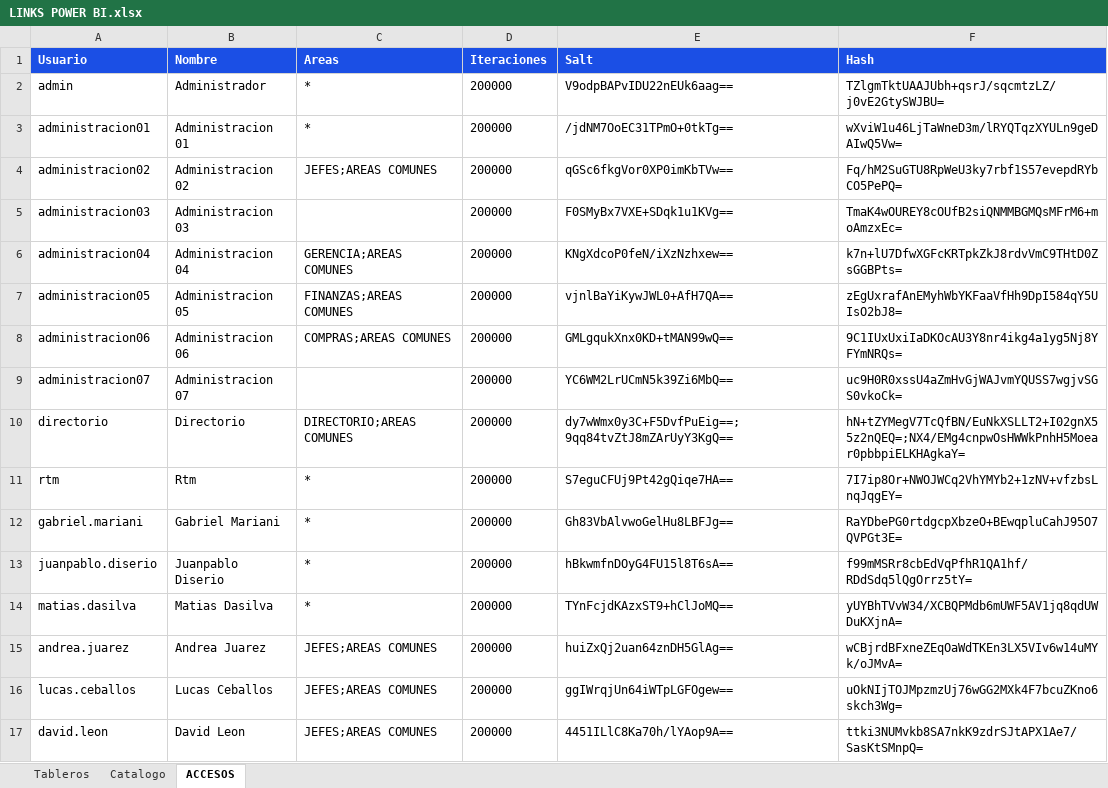
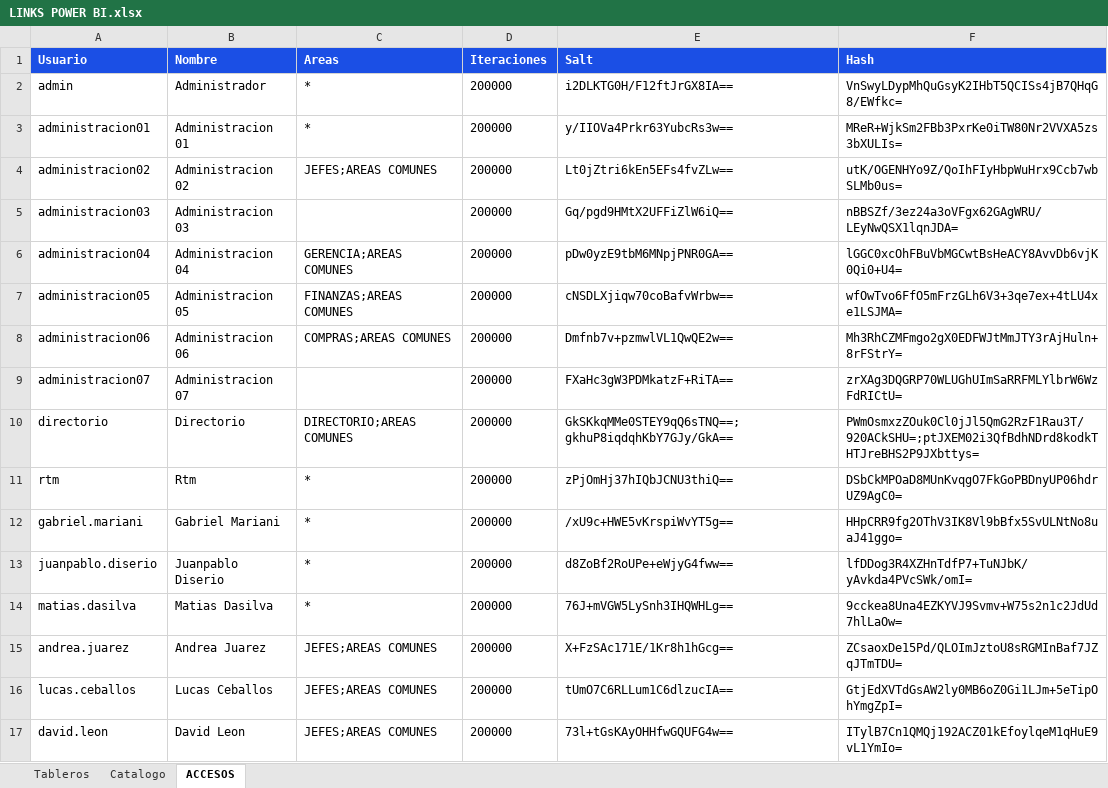
Before and after one commit to planeamientocomercialhergo-cyber/tableros-powerbi, an Excel workbook: LINKS POWER BI.xlsx, sheet ACCESOS, drawn as a sheet; only a part is shown; values as stored, in another font and other column widths than the file's, no borders; the diff covers the shown part only; the diff names each change by its address in the sheet, - before the commit and + after, or states it on an @@ line.

```diff
--- a/LINKS POWER BI.xlsx (sheet ACCESOS)
+++ b/LINKS POWER BI.xlsx (sheet ACCESOS)
-E2 (Salt): V9odpBAPvIDU22nEUk6aag==
+E2 (Salt): i2DLKTG0H/F12ftJrGX8IA==
-F2 (Hash): TZlgmTktUAAJUbh+qsrJ/sqcmtzLZ/j0vE2GtySWJBU=
+F2 (Hash): VnSwyLDypMhQuGsyK2IHbT5QCISs4jB7QHqG8/EWfkc=
-E3 (Salt): /jdNM7OoEC31TPmO+0tkTg==
+E3 (Salt): y/IIOVa4Prkr63YubcRs3w==
-F3 (Hash): wXviW1u46LjTaWneD3m/lRYQTqzXYULn9geDAIwQ5Vw=
+F3 (Hash): MReR+WjkSm2FBb3PxrKe0iTW80Nr2VVXA5zs3bXULIs=
-E4 (Salt): qGSc6fkgVor0XP0imKbTVw==
+E4 (Salt): Lt0jZtri6kEn5EFs4fvZLw==
-F4 (Hash): Fq/hM2SuGTU8RpWeU3ky7rbf1S57evepdRYbCO5PePQ=
+F4 (Hash): utK/OGENHYo9Z/QoIhFIyHbpWuHrx9Ccb7wbSLMb0us=
-E5 (Salt): F0SMyBx7VXE+SDqk1u1KVg==
+E5 (Salt): Gq/pgd9HMtX2UFFiZlW6iQ==
-F5 (Hash): TmaK4wOUREY8cOUfB2siQNMMBGMQsMFrM6+moAmzxEc=
+F5 (Hash): nBBSZf/3ez24a3oVFgx62GAgWRU/LEyNwQSX1lqnJDA=
-E6 (Salt): KNgXdcoP0feN/iXzNzhxew==
+E6 (Salt): pDw0yzE9tbM6MNpjPNR0GA==
-F6 (Hash): k7n+lU7DfwXGFcKRTpkZkJ8rdvVmC9THtD0ZsGGBPts=
+F6 (Hash): lGGC0xcOhFBuVbMGCwtBsHeACY8AvvDb6vjK0Qi0+U4=
-E7 (Salt): vjnlBaYiKywJWL0+AfH7QA==
+E7 (Salt): cNSDLXjiqw70coBafvWrbw==
-F7 (Hash): zEgUxrafAnEMyhWbYKFaaVfHh9DpI584qY5UIsO2bJ8=
+F7 (Hash): wfOwTvo6FfO5mFrzGLh6V3+3qe7ex+4tLU4xe1LSJMA=
-E8 (Salt): GMLgqukXnx0KD+tMAN99wQ==
+E8 (Salt): Dmfnb7v+pzmwlVL1QwQE2w==
-F8 (Hash): 9C1IUxUxiIaDKOcAU3Y8nr4ikg4a1yg5Nj8YFYmNRQs=
+F8 (Hash): Mh3RhCZMFmgo2gX0EDFWJtMmJTY3rAjHuln+8rFStrY=
-E9 (Salt): YC6WM2LrUCmN5k39Zi6MbQ==
+E9 (Salt): FXaHc3gW3PDMkatzF+RiTA==
-F9 (Hash): uc9H0R0xssU4aZmHvGjWAJvmYQUSS7wgjvSGS0vkoCk=
+F9 (Hash): zrXAg3DQGRP70WLUGhUImSaRRFMLYlbrW6WzFdRICtU=
-E10 (Salt): dy7wWmx0y3C+F5DvfPuEig==;9qq84tvZtJ8mZArUyY3KgQ==
+E10 (Salt): GkSKkqMMe0STEY9qQ6sTNQ==;gkhuP8iqdqhKbY7GJy/GkA==
-F10 (Hash): hN+tZYMegV7TcQfBN/EuNkXSLLT2+I02gnX55z2nQEQ=;NX4/EMg4cnpwOsHWWkPnhH5Moear0pbbpiELKHAgkaY=
+F10 (Hash): PWmOsmxzZOuk0Cl0jJl5QmG2RzF1Rau3T/920ACkSHU=;ptJXEM02i3QfBdhNDrd8kodkTHTJreBHS2P9JXbttys=
-E11 (Salt): S7eguCFUj9Pt42gQiqe7HA==
+E11 (Salt): zPjOmHj37hIQbJCNU3thiQ==
-F11 (Hash): 7I7ip8Or+NWOJWCq2VhYMYb2+1zNV+vfzbsLnqJqgEY=
+F11 (Hash): DSbCkMPOaD8MUnKvqgO7FkGoPBDnyUP06hdrUZ9AgC0=
-E12 (Salt): Gh83VbAlvwoGelHu8LBFJg==
+E12 (Salt): /xU9c+HWE5vKrspiWvYT5g==
-F12 (Hash): RaYDbePG0rtdgcpXbzeO+BEwqpluCahJ95O7QVPGt3E=
+F12 (Hash): HHpCRR9fg2OThV3IK8Vl9bBfx5SvULNtNo8uaJ41ggo=
-E13 (Salt): hBkwmfnDOyG4FU15l8T6sA==
+E13 (Salt): d8ZoBf2RoUPe+eWjyG4fww==
-F13 (Hash): f99mMSRr8cbEdVqPfhR1QA1hf/RDdSdq5lQgOrrz5tY=
+F13 (Hash): lfDDog3R4XZHnTdfP7+TuNJbK/yAvkda4PVcSWk/omI=
-E14 (Salt): TYnFcjdKAzxST9+hClJoMQ==
+E14 (Salt): 76J+mVGW5LySnh3IHQWHLg==
-F14 (Hash): yUYBhTVvW34/XCBQPMdb6mUWF5AV1jq8qdUWDuKXjnA=
+F14 (Hash): 9cckea8Una4EZKYVJ9Svmv+W75s2n1c2JdUd7hlLaOw=
-E15 (Salt): huiZxQj2uan64znDH5GlAg==
+E15 (Salt): X+FzSAc171E/1Kr8h1hGcg==
-F15 (Hash): wCBjrdBFxneZEqOaWdTKEn3LX5VIv6w14uMYk/oJMvA=
+F15 (Hash): ZCsaoxDe15Pd/QLOImJztoU8sRGMInBaf7JZqJTmTDU=
-E16 (Salt): ggIWrqjUn64iWTpLGFOgew==
+E16 (Salt): tUmO7C6RLLum1C6dlzucIA==
-F16 (Hash): uOkNIjTOJMpzmzUj76wGG2MXk4F7bcuZKno6skch3Wg=
+F16 (Hash): GtjEdXVTdGsAW2ly0MB6oZ0Gi1LJm+5eTipOhYmgZpI=
-E17 (Salt): 4451ILlC8Ka70h/lYAop9A==
+E17 (Salt): 73l+tGsKAyOHHfwGQUFG4w==
-F17 (Hash): ttki3NUMvkb8SA7nkK9zdrSJtAPX1Ae7/SasKtSMnpQ=
+F17 (Hash): ITylB7Cn1QMQj192ACZ01kEfoylqeM1qHuE9vL1YmIo=
```
Also changed, not shown: 42 edited cells elsewhere in this sheet, sheet Tableros, sheet Catalogo.
